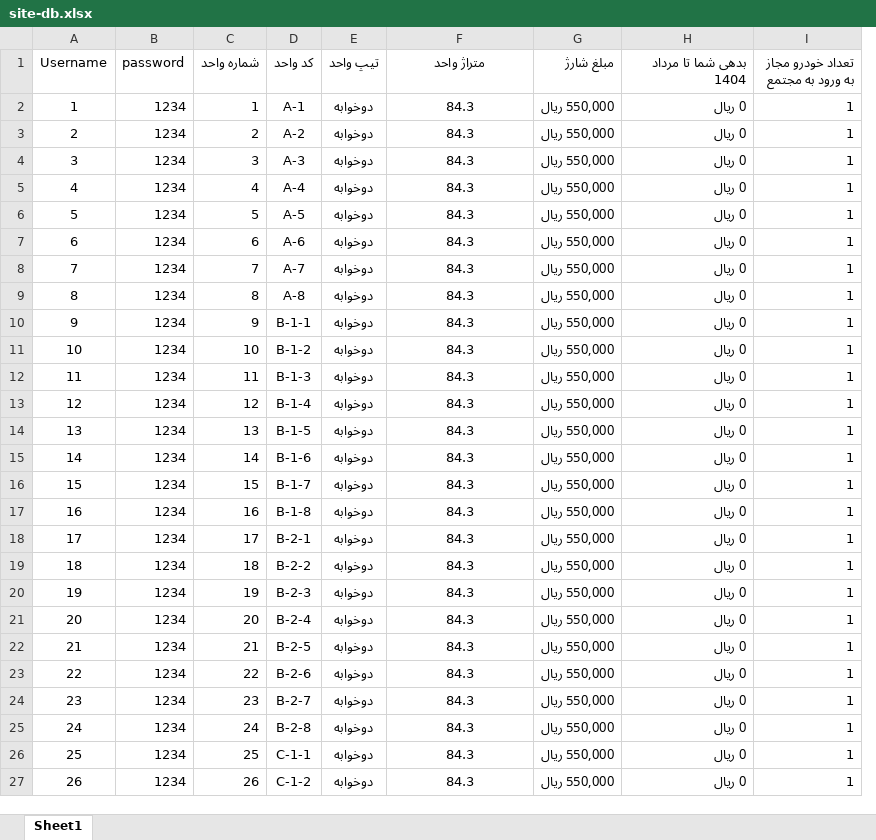
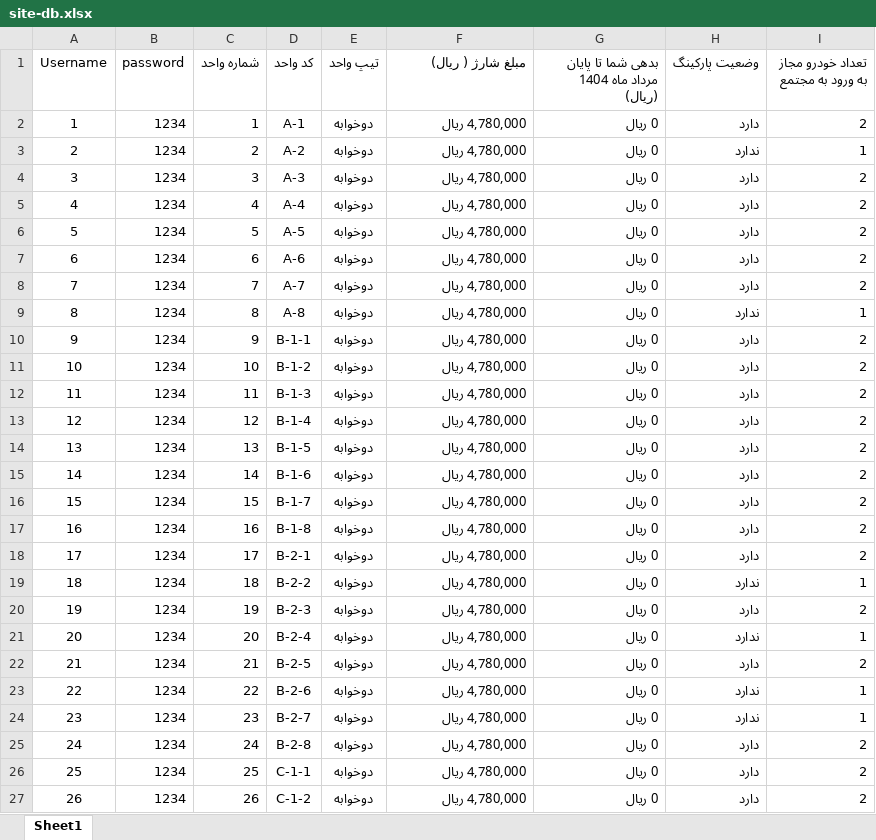
Before and after one commit to saeedjenabi/shahrakpayambar, an Excel workbook: site-db.xlsx, sheet Sheet1, drawn as a sheet; only a part is shown; values as stored, in another font and other column widths than the file's, no borders; removed rows and columns are numbered as before the commit, all else as after; the diff covers the shown part only; the diff names each change by its address in the sheet, - before the commit and + after, or states it on an @@ line.

Commit message:
Add files via upload

```diff
--- a/site-db.xlsx (sheet Sheet1)
+++ b/site-db.xlsx (sheet Sheet1)
-column G (مبلغ شارژ), rows 2-27: all 550,000 ريال
+column H (وضعیت پارکینگ), rows 2-27: دارد | ندارد | دارد | دارد | دارد | دارد | دارد | ندارد | دارد | دارد | دارد | دارد | دارد | دارد | دارد | دارد | دارد | ندارد | دارد | ندارد | دارد | ندارد | ندارد | دارد | دارد | دارد
-F1: متراژ واحد
+F1: مبلغ شارژ ( ریال)
-F1:F27 alignment: center
+F1:F27 alignment: right
-G1: بدهی شما تا مرداد 1404
+G1: بدهی شما تا پایان مرداد ماه 1404 (ریال)
-F2:F27 (مبلغ شارژ ( ریال)): 84.3
+F2:F27 (مبلغ شارژ ( ریال)): 4,780,000 ريال
-I2: 1
+I2: 2
-I4:I8: 1
+I4:I8: 2
-I10:I18: 1
+I10:I18: 2
-I20: 1
+I20: 2
-I22: 1
+I22: 2
-I25:I27: 1
+I25:I27: 2
```
Also changed, not shown: 341 edited cells and cell formats elsewhere in this sheet.
